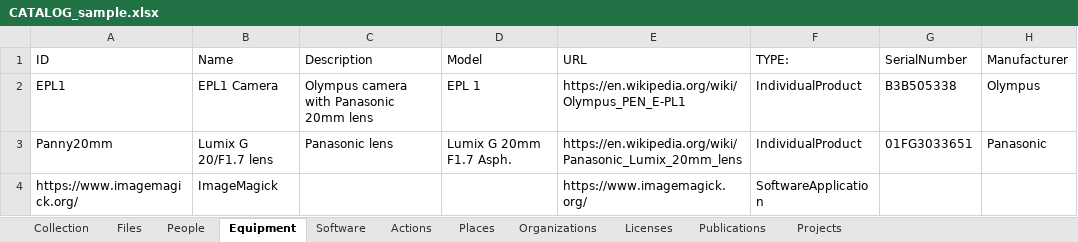
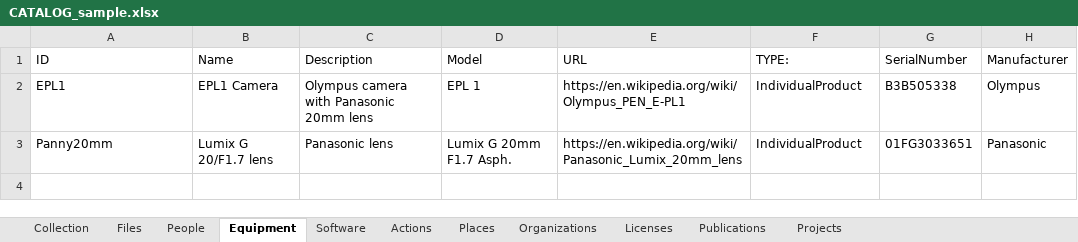
Before and after one commit to UTS-eResearch/CalcyteJS, an Excel workbook: test_data/sample/CATALOG_sample.xlsx, sheet Equipment, drawn as a sheet; values as stored, in another font and other column widths than the file's, no borders; the diff names each change by its address in the sheet, - before the commit and + after, or states it on an @@ line.

```diff
--- a/test_data/sample/CATALOG_sample.xlsx (sheet Equipment)
+++ b/test_data/sample/CATALOG_sample.xlsx (sheet Equipment)
-row 4: https://www.imagemagick.org/ | ImageMagick |  |  | https://www.imagemagick.org/ | SoftwareApplicatio n
```
Also changed, not shown: sheet Actions, sheet Collection, test_data/Glop_Pot/CATALOG_Glop_Pot.xlsx, test_data/Glop_Pot/CATALOG_glop_pot.xlsx, 36 other files.
